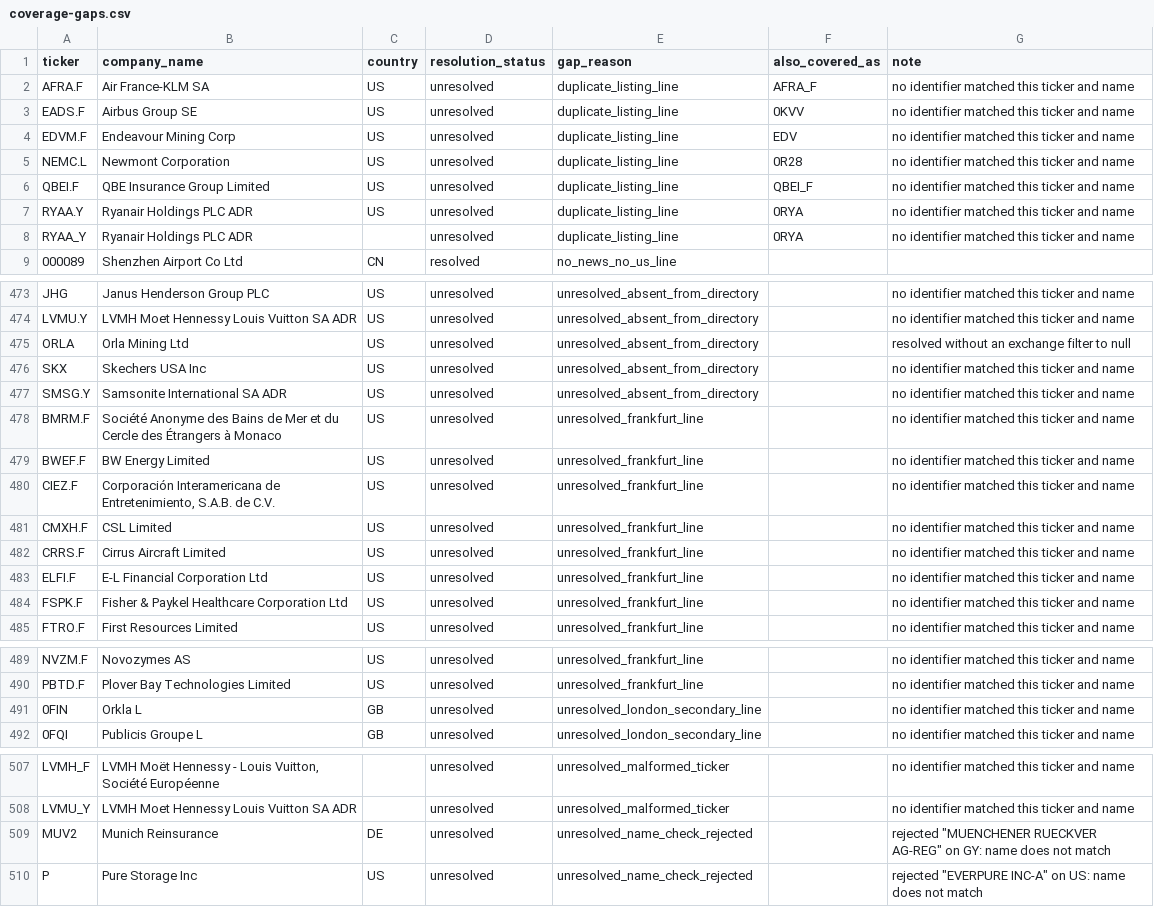
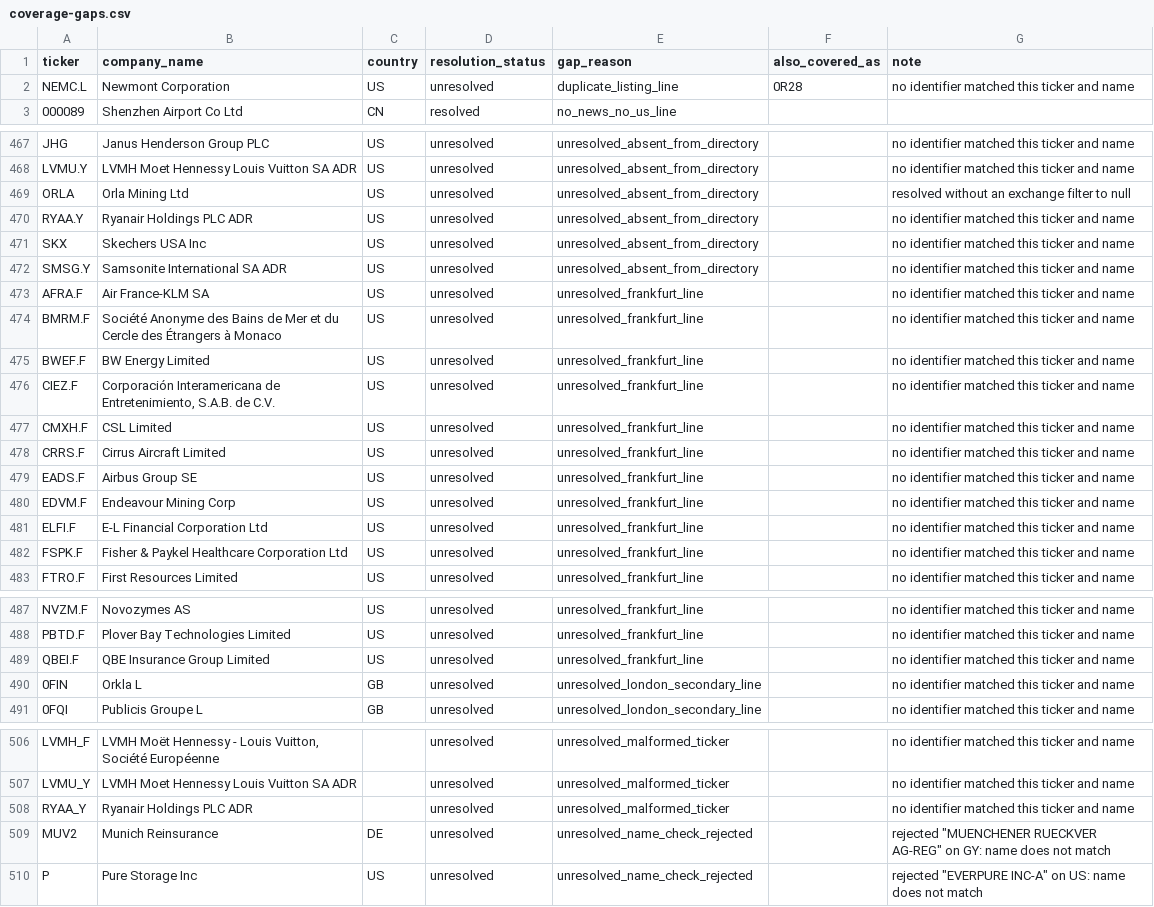
Before and after one commit to 1nsar/investin-com-news-service, a CSV file: data/coverage-gaps.csv, drawn as a sheet; only a part is shown, gaps mark what is left out; removed rows and columns are numbered as before the commit, all else as after; the diff names each change by its address in the sheet, - before the commit and + after, or states it on an @@ line.

```diff
--- a/data/coverage-gaps.csv
+++ b/data/coverage-gaps.csv
-row 2: AFRA.F | Air France-KLM SA | US | unresolved | duplicate_listing_line | AFRA_F | no identifier matched this ticker and name
-row 3: EADS.F | Airbus Group SE | US | unresolved | duplicate_listing_line | 0KVV | no identifier matched this ticker and name
-row 4: EDVM.F | Endeavour Mining Corp | US | unresolved | duplicate_listing_line | EDV | no identifier matched this ticker and name
-row 6: QBEI.F | QBE Insurance Group Limited | US | unresolved | duplicate_listing_line | QBEI_F | no identifier matched this ticker and name
-row 7: RYAA.Y | Ryanair Holdings PLC ADR | US | unresolved | duplicate_listing_line | 0RYA | no identifier matched this ticker and name
-row 8: RYAA_Y | Ryanair Holdings PLC ADR |  | unresolved | duplicate_listing_line | 0RYA | no identifier matched this ticker and name
+row 470: RYAA.Y | Ryanair Holdings PLC ADR | US | unresolved | unresolved_absent_from_directory |  | no identifier matched this ticker and name
+row 473: AFRA.F | Air France-KLM SA | US | unresolved | unresolved_frankfurt_line |  | no identifier matched this ticker and name
+row 479: EADS.F | Airbus Group SE | US | unresolved | unresolved_frankfurt_line |  | no identifier matched this ticker and name
+row 480: EDVM.F | Endeavour Mining Corp | US | unresolved | unresolved_frankfurt_line |  | no identifier matched this ticker and name
+row 489: QBEI.F | QBE Insurance Group Limited | US | unresolved | unresolved_frankfurt_line |  | no identifier matched this ticker and name
+row 508: RYAA_Y | Ryanair Holdings PLC ADR |  | unresolved | unresolved_malformed_ticker |  | no identifier matched this ticker and name
```
Also changed, not shown: 12 other files.
